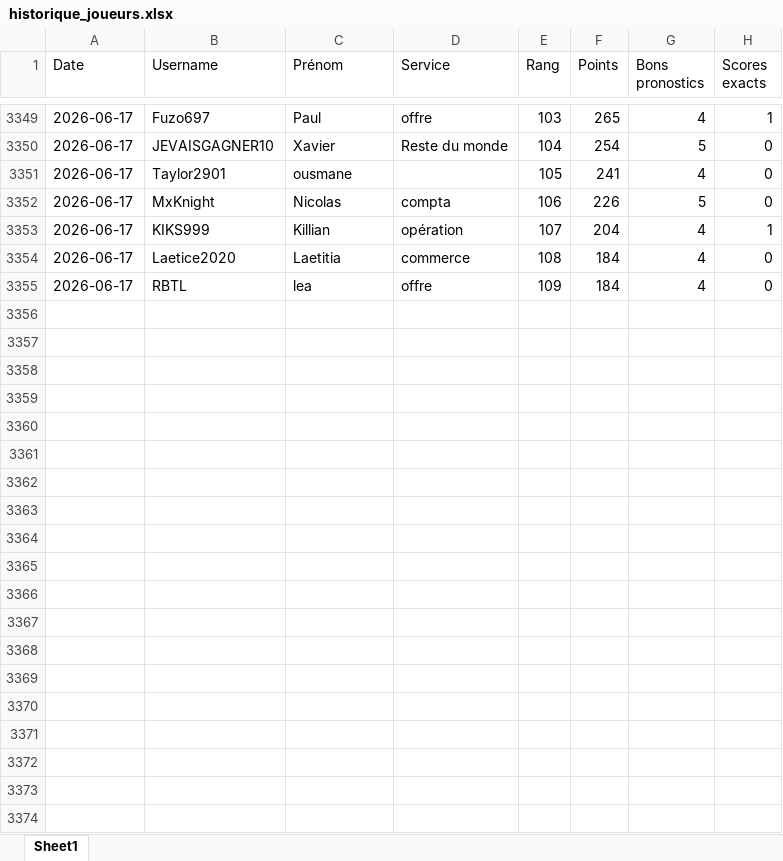
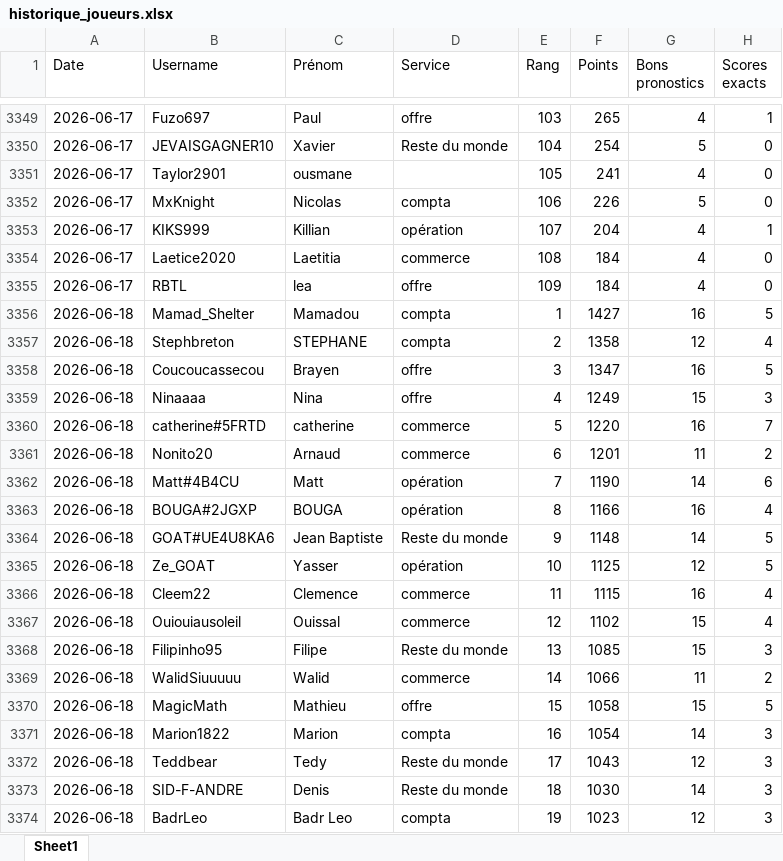
Before and after one commit to devilrock95/championnat-jja, an Excel workbook: historique_joueurs.xlsx, sheet Sheet1, drawn as a sheet; only a part is shown, gaps mark what is left out; values as stored, in another font and other column widths than the file's, no borders; the diff covers the shown part only; the diff names each change by its address in the sheet, - before the commit and + after, or states it on an @@ line.

```diff
--- a/historique_joueurs.xlsx (sheet Sheet1)
+++ b/historique_joueurs.xlsx (sheet Sheet1)
+row 3356: 2026-06-18 | Mamad_Shelter | Mamadou | compta | 1 | 1427 | 16 | 5
+row 3357: 2026-06-18 | Stephbreton | STEPHANE | compta | 2 | 1358 | 12 | 4
+row 3358: 2026-06-18 | Coucoucassecou | Brayen | offre | 3 | 1347 | 16 | 5
+row 3359: 2026-06-18 | Ninaaaa | Nina | offre | 4 | 1249 | 15 | 3
+row 3360: 2026-06-18 | catherine#5FRTD | catherine | commerce | 5 | 1220 | 16 | 7
+row 3361: 2026-06-18 | Nonito20 | Arnaud | commerce | 6 | 1201 | 11 | 2
+row 3362: 2026-06-18 | Matt#4B4CU | Matt | opération | 7 | 1190 | 14 | 6
+row 3363: 2026-06-18 | BOUGA#2JGXP | BOUGA | opération | 8 | 1166 | 16 | 4
+row 3364: 2026-06-18 | GOAT#UE4U8KA6 | Jean Baptiste | Reste du monde | 9 | 1148 | 14 | 5
+row 3365: 2026-06-18 | Ze_GOAT | Yasser | opération | 10 | 1125 | 12 | 5
+row 3366: 2026-06-18 | Cleem22 | Clemence | commerce | 11 | 1115 | 16 | 4
+row 3367: 2026-06-18 | Ouiouiausoleil | Ouissal | commerce | 12 | 1102 | 15 | 4
+row 3368: 2026-06-18 | Filipinho95 | Filipe | Reste du monde | 13 | 1085 | 15 | 3
+row 3369: 2026-06-18 | WalidSiuuuuu | Walid | commerce | 14 | 1066 | 11 | 2
+row 3370: 2026-06-18 | MagicMath | Mathieu | offre | 15 | 1058 | 15 | 5
+row 3371: 2026-06-18 | Marion1822 | Marion | compta | 16 | 1054 | 14 | 3
+row 3372: 2026-06-18 | Teddbear | Tedy | Reste du monde | 17 | 1043 | 12 | 3
+row 3373: 2026-06-18 | SID-F-ANDRE | Denis | Reste du monde | 18 | 1030 | 14 | 3
+row 3374: 2026-06-18 | BadrLeo | Badr Leo | compta | 19 | 1023 | 12 | 3
```
Also changed, not shown: 90 added rows elsewhere in this sheet, classement_individuel.xlsx, classement_services.xlsx, 5 other files.
